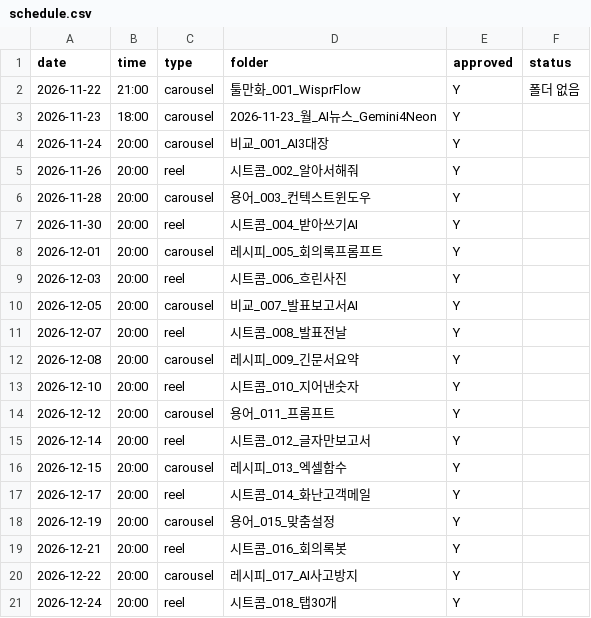
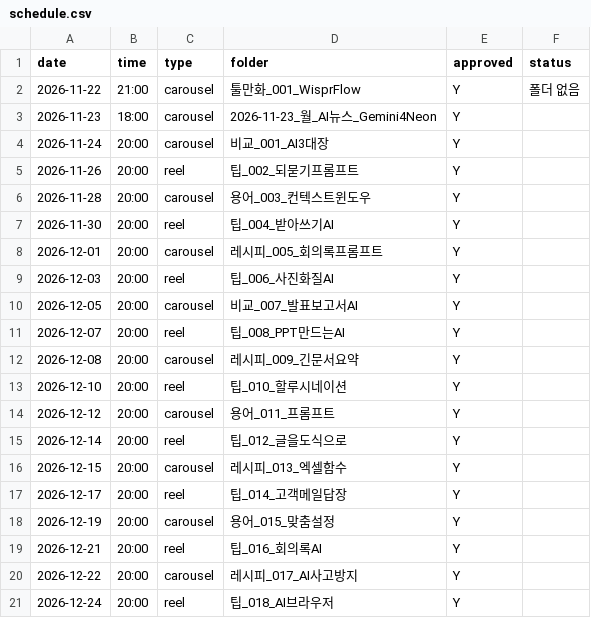
Before and after one commit to dongjushin-ai/duckhoo-temp, a CSV file: bot/schedule.csv, drawn as a sheet.

```diff
--- a/bot/schedule.csv
+++ b/bot/schedule.csv
@@ -4,18 +4,18 @@
 2026-11-24,20:00,carousel,비교_001_AI3대장,Y,
-2026-11-26,20:00,reel,시트콤_002_알아서해줘,Y,
+2026-11-26,20:00,reel,팁_002_되묻기프롬프트,Y,
 2026-11-28,20:00,carousel,용어_003_컨텍스트윈도우,Y,
-2026-11-30,20:00,reel,시트콤_004_받아쓰기AI,Y,
+2026-11-30,20:00,reel,팁_004_받아쓰기AI,Y,
 2026-12-01,20:00,carousel,레시피_005_회의록프롬프트,Y,
-2026-12-03,20:00,reel,시트콤_006_흐린사진,Y,
+2026-12-03,20:00,reel,팁_006_사진화질AI,Y,
 2026-12-05,20:00,carousel,비교_007_발표보고서AI,Y,
-2026-12-07,20:00,reel,시트콤_008_발표전날,Y,
+2026-12-07,20:00,reel,팁_008_PPT만드는AI,Y,
 2026-12-08,20:00,carousel,레시피_009_긴문서요약,Y,
-2026-12-10,20:00,reel,시트콤_010_지어낸숫자,Y,
+2026-12-10,20:00,reel,팁_010_할루시네이션,Y,
 2026-12-12,20:00,carousel,용어_011_프롬프트,Y,
-2026-12-14,20:00,reel,시트콤_012_글자만보고서,Y,
+2026-12-14,20:00,reel,팁_012_글을도식으로,Y,
 2026-12-15,20:00,carousel,레시피_013_엑셀함수,Y,
-2026-12-17,20:00,reel,시트콤_014_화난고객메일,Y,
+2026-12-17,20:00,reel,팁_014_고객메일답장,Y,
 2026-12-19,20:00,carousel,용어_015_맞춤설정,Y,
-2026-12-21,20:00,reel,시트콤_016_회의록봇,Y,
+2026-12-21,20:00,reel,팁_016_회의록AI,Y,
 2026-12-22,20:00,carousel,레시피_017_AI사고방지,Y,
-2026-12-24,20:00,reel,시트콤_018_탭30개,Y,
+2026-12-24,20:00,reel,팁_018_AI브라우저,Y,
```
Also changed, not shown: 47 other files.
